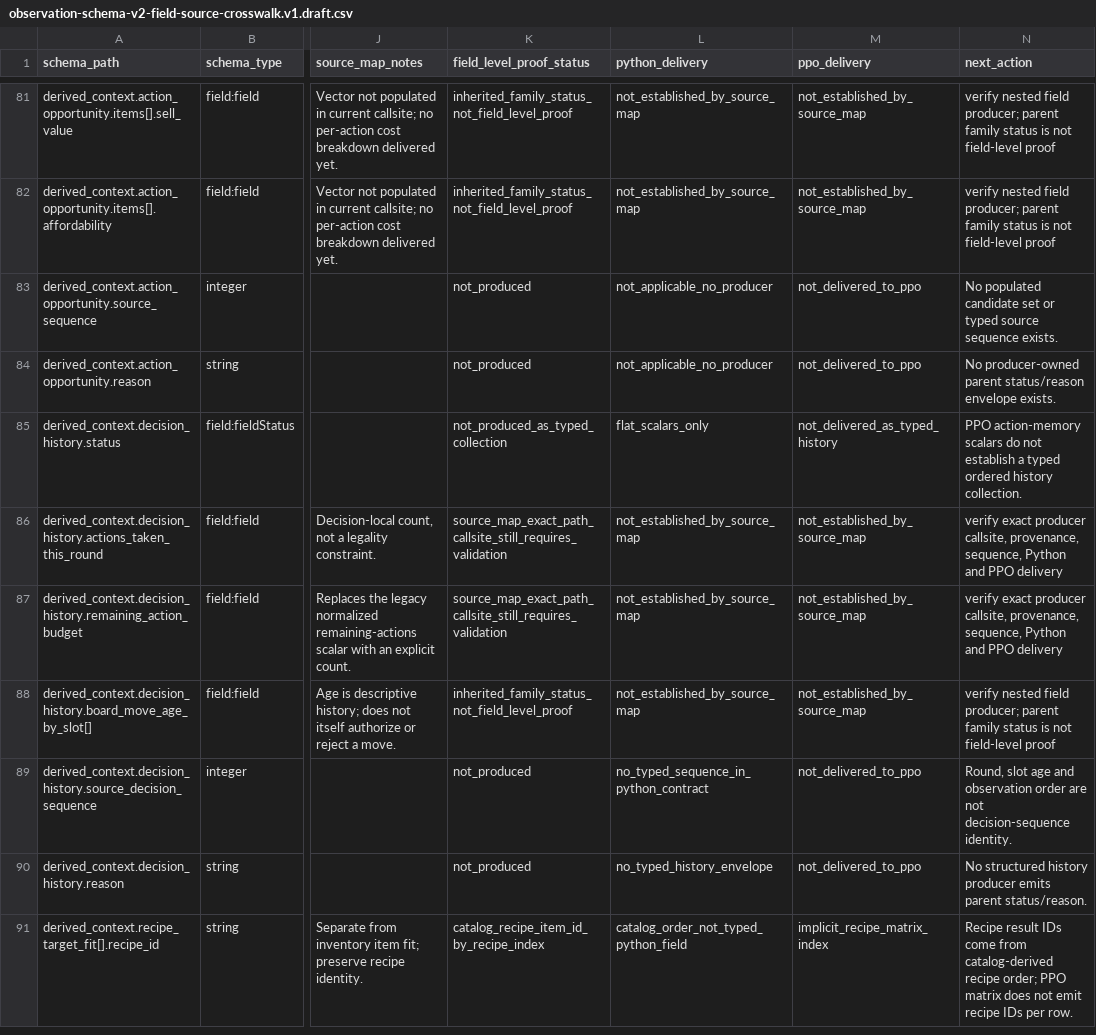
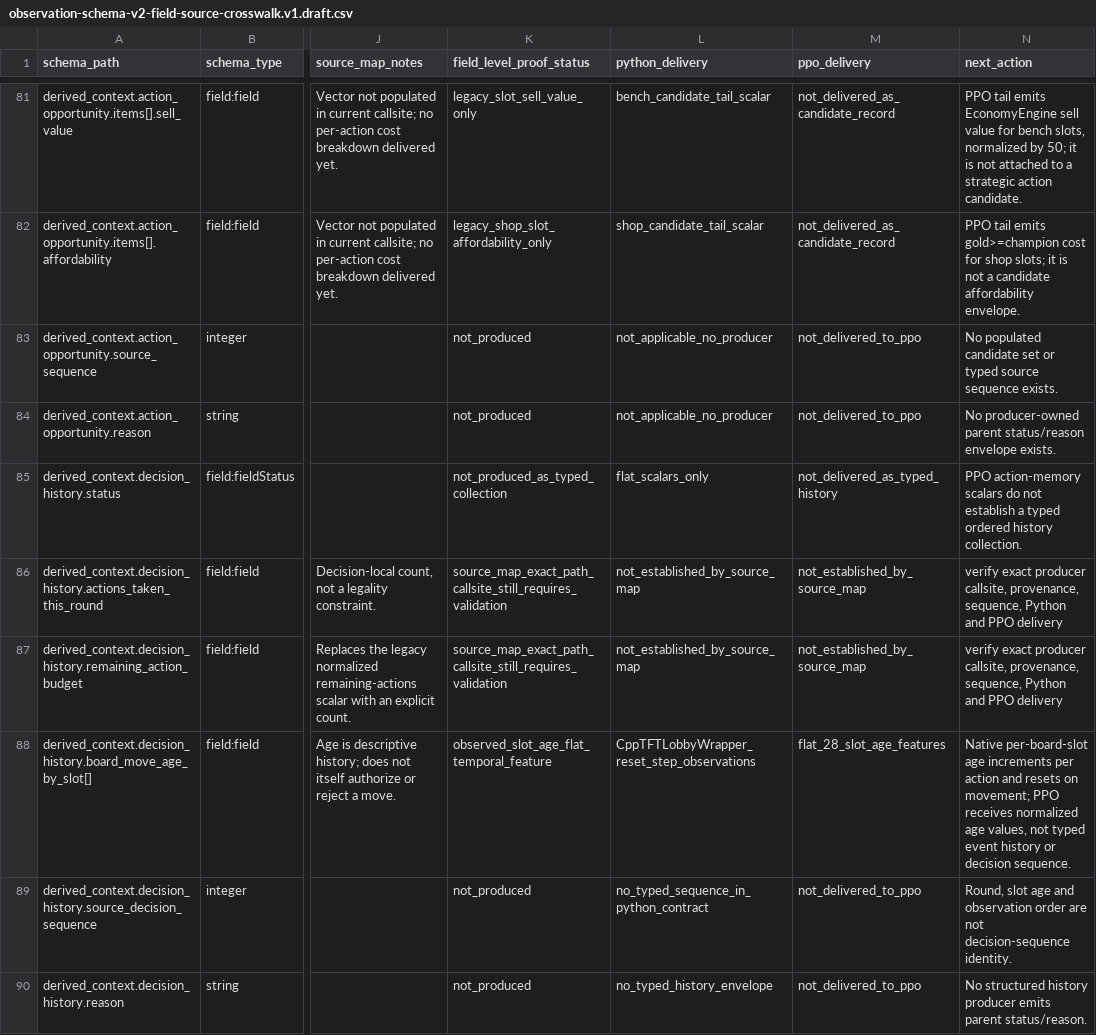
Before and after one commit to victoremilianosilva/ia-tft-manager, a CSV file: spec/observation-schema-v2-field-source-crosswalk.v1.draft.csv, drawn as a sheet; only a part is shown, gaps mark what is left out; the shorter side is filled out with more unchanged rows; the diff covers the shown part only; the diff names each change by its address in the sheet, - before the commit and + after, or states it on an @@ line.

Commit message:
docs: reconcile action opportunity and temporal fields

```diff
--- a/spec/observation-schema-v2-field-source-crosswalk.v1.draft.csv
+++ b/spec/observation-schema-v2-field-source-crosswalk.v1.draft.csv
-K81 (field_level_proof_status): inherited_family_status_not_field_level_proof
+K81 (field_level_proof_status): legacy_slot_sell_value_only
-L81 (python_delivery): not_established_by_source_map
+L81 (python_delivery): bench_candidate_tail_scalar
-M81:M82 (ppo_delivery): not_established_by_source_map
+M81:M82 (ppo_delivery): not_delivered_as_candidate_record
-N81 (next_action): verify nested field producer; parent family status is not field-level proof
+N81 (next_action): PPO tail emits EconomyEngine sell value for bench slots, normalized by 50; it is not attached to a strategic action candidate.
-K82 (field_level_proof_status): inherited_family_status_not_field_level_proof
+K82 (field_level_proof_status): legacy_shop_slot_affordability_only
-L82 (python_delivery): not_established_by_source_map
+L82 (python_delivery): shop_candidate_tail_scalar
-N82 (next_action): verify nested field producer; parent family status is not field-level proof
+N82 (next_action): PPO tail emits gold>=champion cost for shop slots; it is not a candidate affordability envelope.
-K88 (field_level_proof_status): inherited_family_status_not_field_level_proof
+K88 (field_level_proof_status): observed_slot_age_flat_temporal_feature
-L88 (python_delivery): not_established_by_source_map
+L88 (python_delivery): CppTFTLobbyWrapper_reset_step_observations
-M88 (ppo_delivery): not_established_by_source_map
+M88 (ppo_delivery): flat_28_slot_age_features
-N88 (next_action): verify nested field producer; parent family status is not field-level proof
+N88 (next_action): Native per-board-slot age increments per action and resets on movement; PPO receives normalized age values, not typed event history or decision sequence.
```
Also changed, not shown: 56 edited cells elsewhere in this file.
